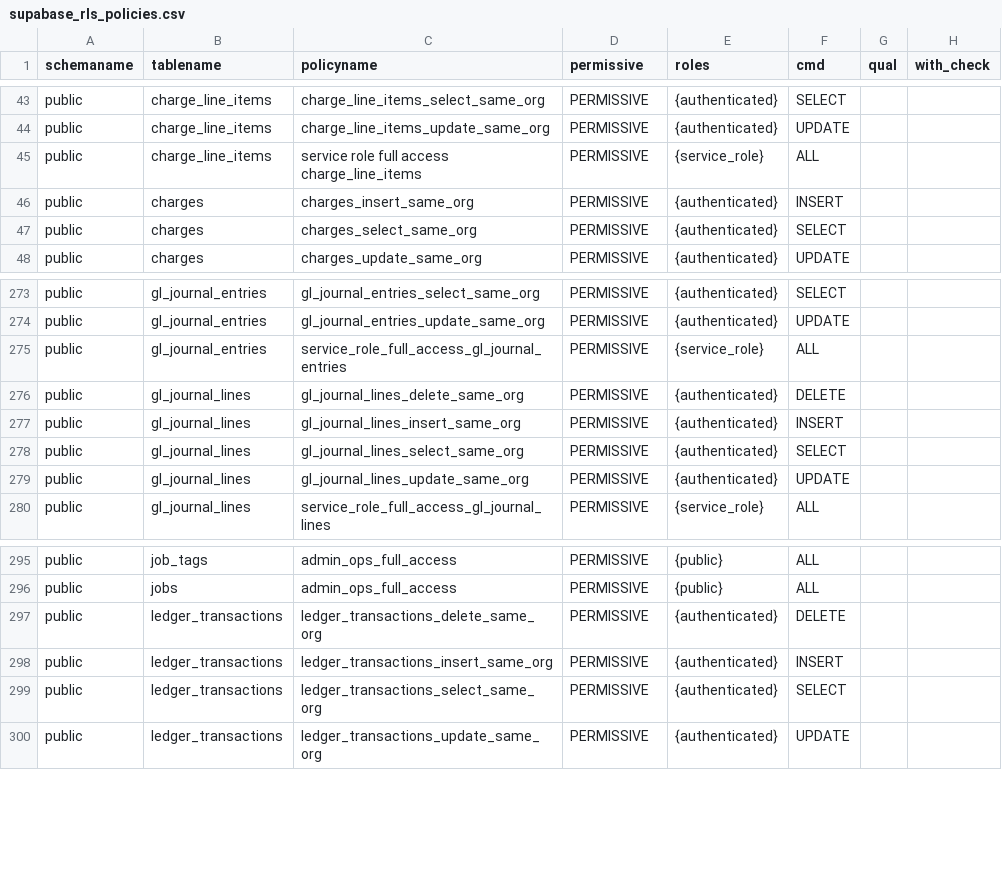
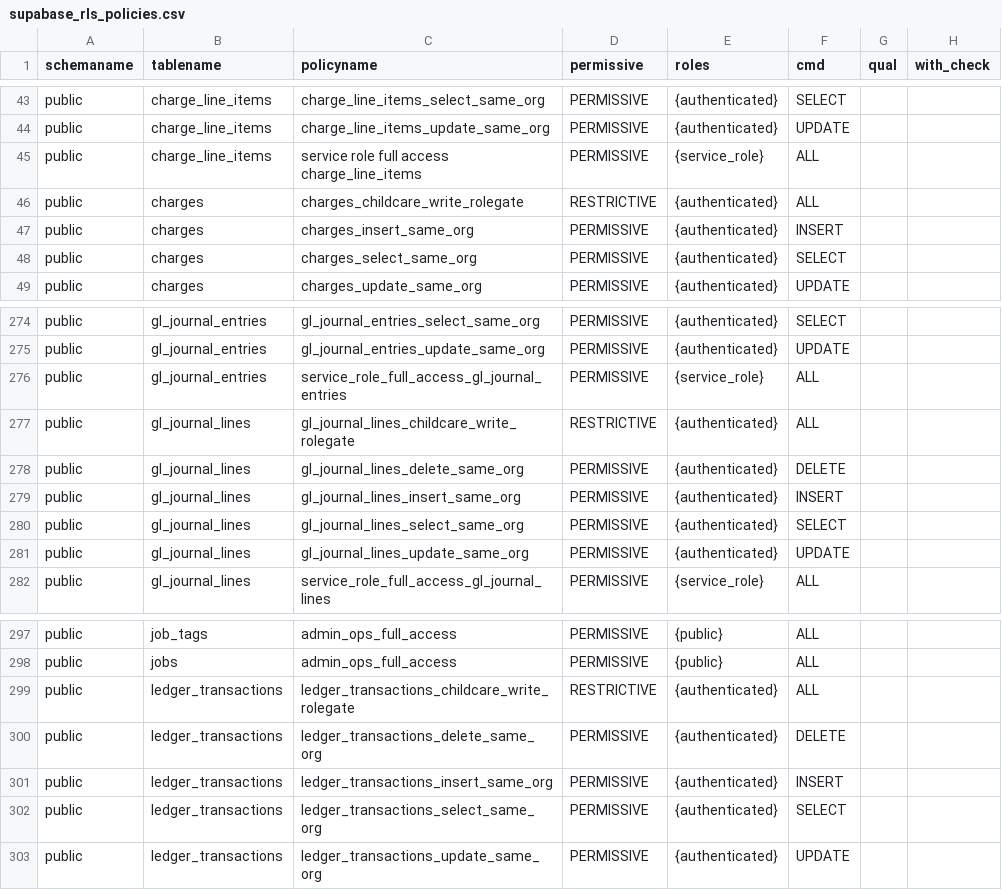
Before and after one commit to ksquared-16/alloy, a CSV file: docs/supabase/reference/supabase_rls_policies.csv, drawn as a sheet; only a part is shown, gaps mark what is left out; the diff names each change by its address in the sheet, - before the commit and + after, or states it on an @@ line.

```diff
--- a/docs/supabase/reference/supabase_rls_policies.csv
+++ b/docs/supabase/reference/supabase_rls_policies.csv
+row 46: public | charges | charges_childcare_write_rolegate | RESTRICTIVE | {authenticated} | ALL
+row 277: public | gl_journal_lines | gl_journal_lines_childcare_write_rolegate | RESTRICTIVE | {authenticated} | ALL
+row 299: public | ledger_transactions | ledger_transactions_childcare_write_rolegate | RESTRICTIVE | {authenticated} | ALL
```
Also changed, not shown: docs/supabase/reference/supabase_constraints.csv, docs/supabase/reference/supabase_functions.csv, 17 other files.
